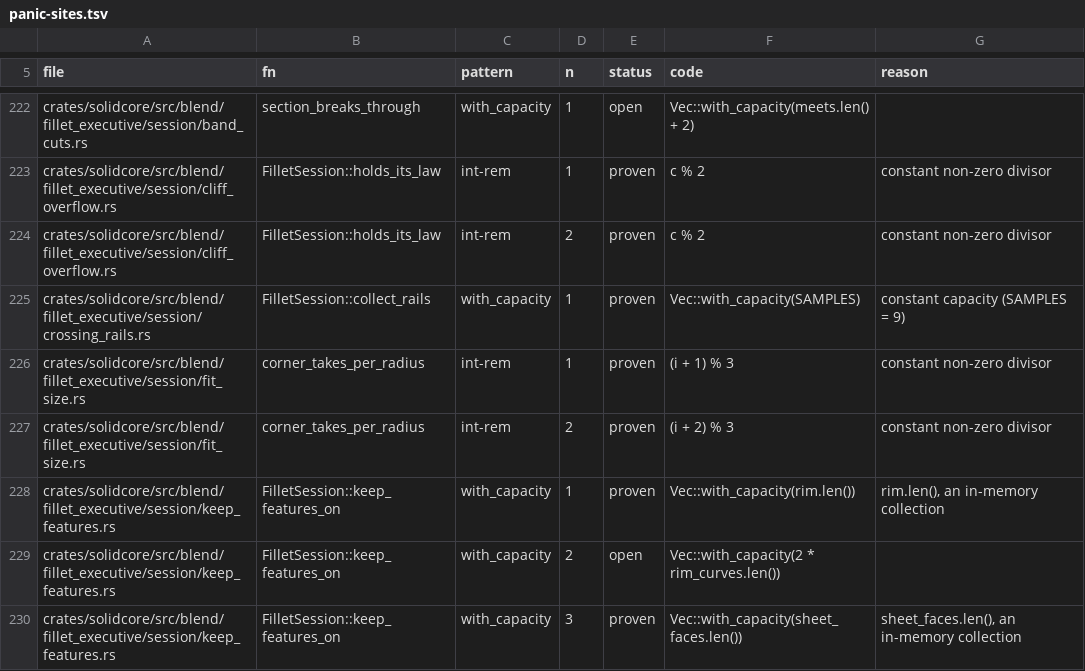
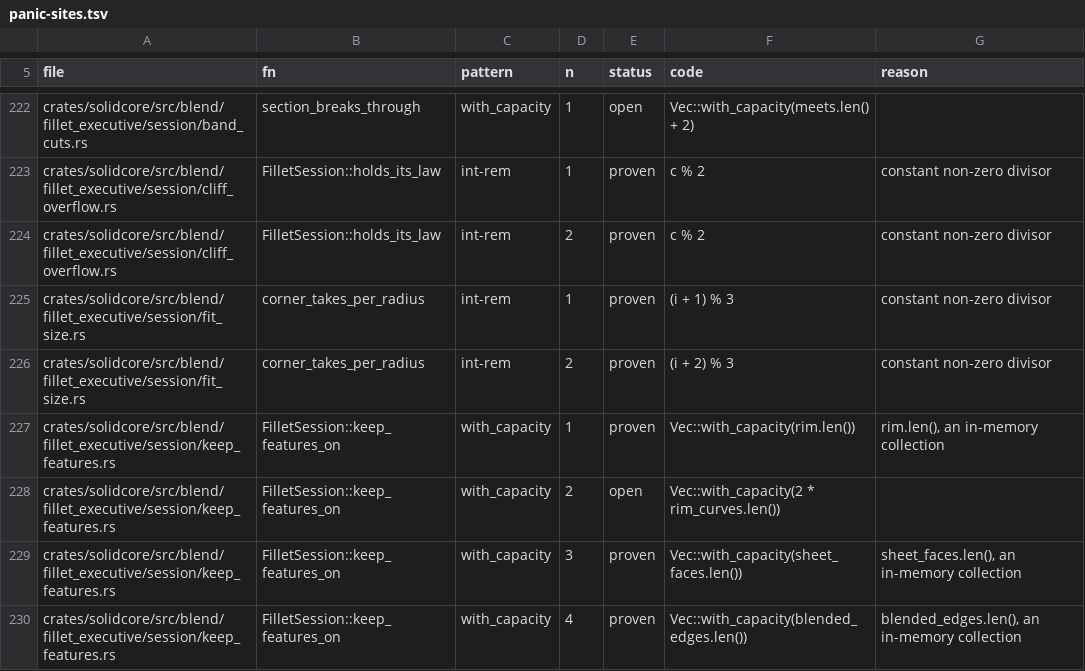
Before and after one commit to tangency-labs/solidcore, a TSV file: plan/panic-sites.tsv, drawn as a sheet; only a part is shown, gaps mark what is left out; the shorter side is filled out with more unchanged rows.

```diff
--- a/plan/panic-sites.tsv
+++ b/plan/panic-sites.tsv
@@ -224,3 +224,2 @@ crates/solidcore/src/blend/fillet_executive/session/cliff_overflow.rs	FilletSess
 crates/solidcore/src/blend/fillet_executive/session/cliff_overflow.rs	FilletSession::holds_its_law	int-rem	2	proven	c % 2	constant non-zero divisor
-crates/solidcore/src/blend/fillet_executive/session/crossing_rails.rs	FilletSession::collect_rails	with_capacity	1	proven	Vec::with_capacity(SAMPLES)	constant capacity (SAMPLES = 9)
 crates/solidcore/src/blend/fillet_executive/session/fit_size.rs	corner_takes_per_radius	int-rem	1	proven	(i + 1) % 3	constant non-zero divisor
```
Also changed, not shown: 20 other files.
